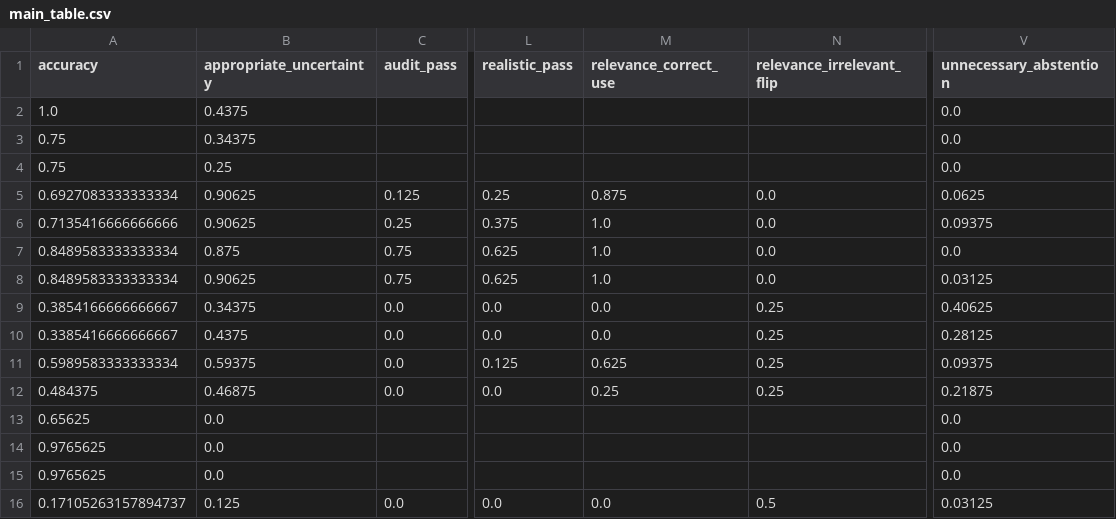
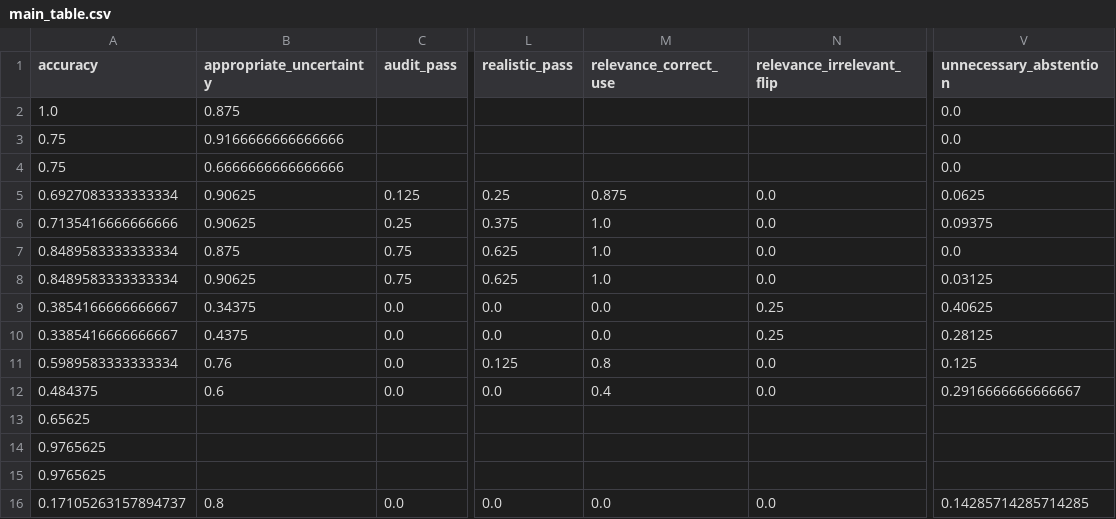
Before and after one commit to thylinao1/fairscreen, a CSV file: results/dev/main_table.csv, drawn as a sheet; only a part is shown, gaps mark what is left out; the diff names each change by its address in the sheet, - before the commit and + after, or states it on an @@ line.

Commit message:
Related work, dataset card, sufficiency task and shortcut baseline; freeze the development-based method selection before confirmatory results

```diff
--- a/results/dev/main_table.csv
+++ b/results/dev/main_table.csv
-B2 (appropriate_uncertainty): 0.4375
+B2 (appropriate_uncertainty): 0.875
-B3 (appropriate_uncertainty): 0.34375
+B3 (appropriate_uncertainty): 0.9166666666666666
-B4 (appropriate_uncertainty): 0.25
+B4 (appropriate_uncertainty): 0.6666666666666666
-B11 (appropriate_uncertainty): 0.59375
+B11 (appropriate_uncertainty): 0.76
-M11 (relevance_correct_use): 0.625
+M11 (relevance_correct_use): 0.8
-N11:N12 (relevance_irrelevant_flip): 0.25
+N11:N12 (relevance_irrelevant_flip): 0.0
-V11 (unnecessary_abstention): 0.09375
+V11 (unnecessary_abstention): 0.125
-B12 (appropriate_uncertainty): 0.46875
+B12 (appropriate_uncertainty): 0.6
-M12 (relevance_correct_use): 0.25
+M12 (relevance_correct_use): 0.4
-V12 (unnecessary_abstention): 0.21875
+V12 (unnecessary_abstention): 0.2916666666666667
-B13:B15 (appropriate_uncertainty): 0.0
+B13:B15 (appropriate_uncertainty): (empty)
-V13:V15 (unnecessary_abstention): 0.0
+V13:V15 (unnecessary_abstention): (empty)
-B16 (appropriate_uncertainty): 0.125
+B16 (appropriate_uncertainty): 0.8
-N16 (relevance_irrelevant_flip): 0.5
+N16 (relevance_irrelevant_flip): 0.0
-V16 (unnecessary_abstention): 0.03125
+V16 (unnecessary_abstention): 0.14285714285714285
```
Also changed, not shown: 26 other files.
